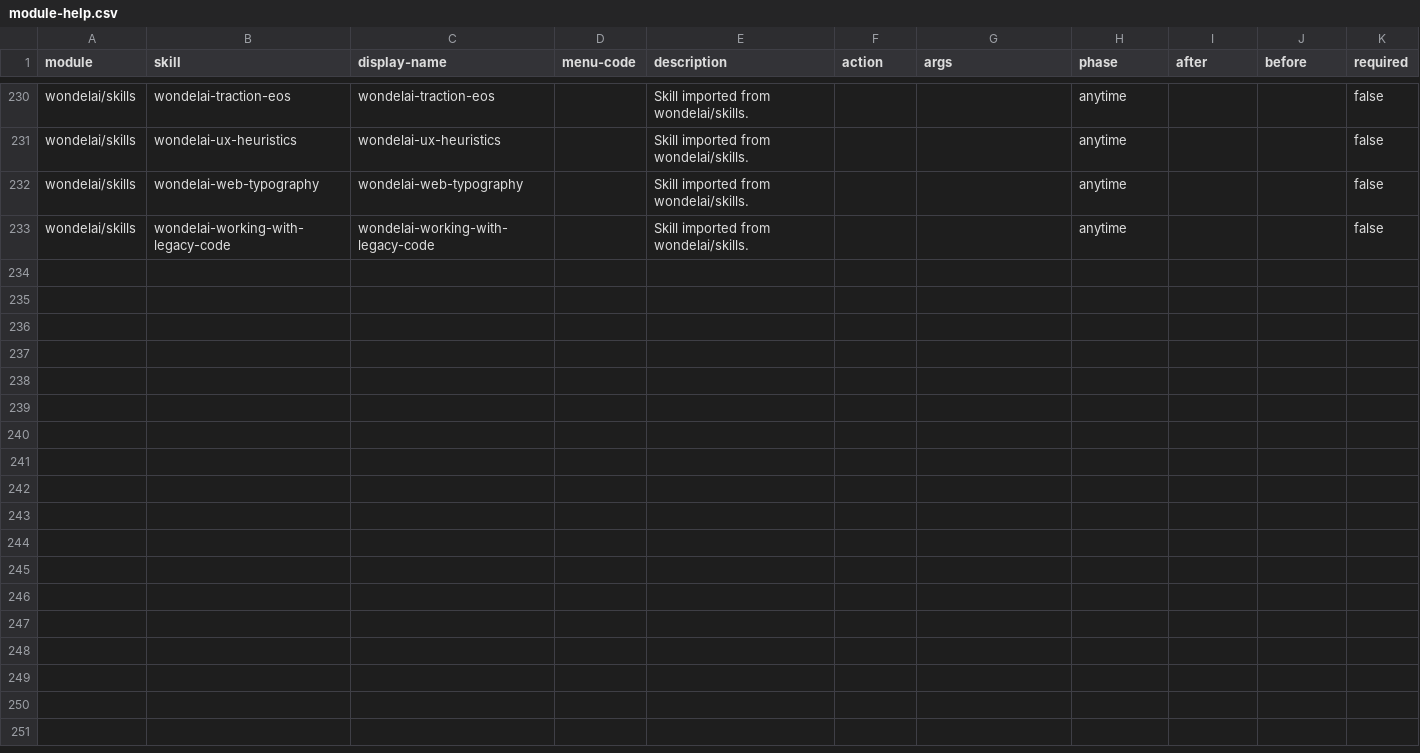
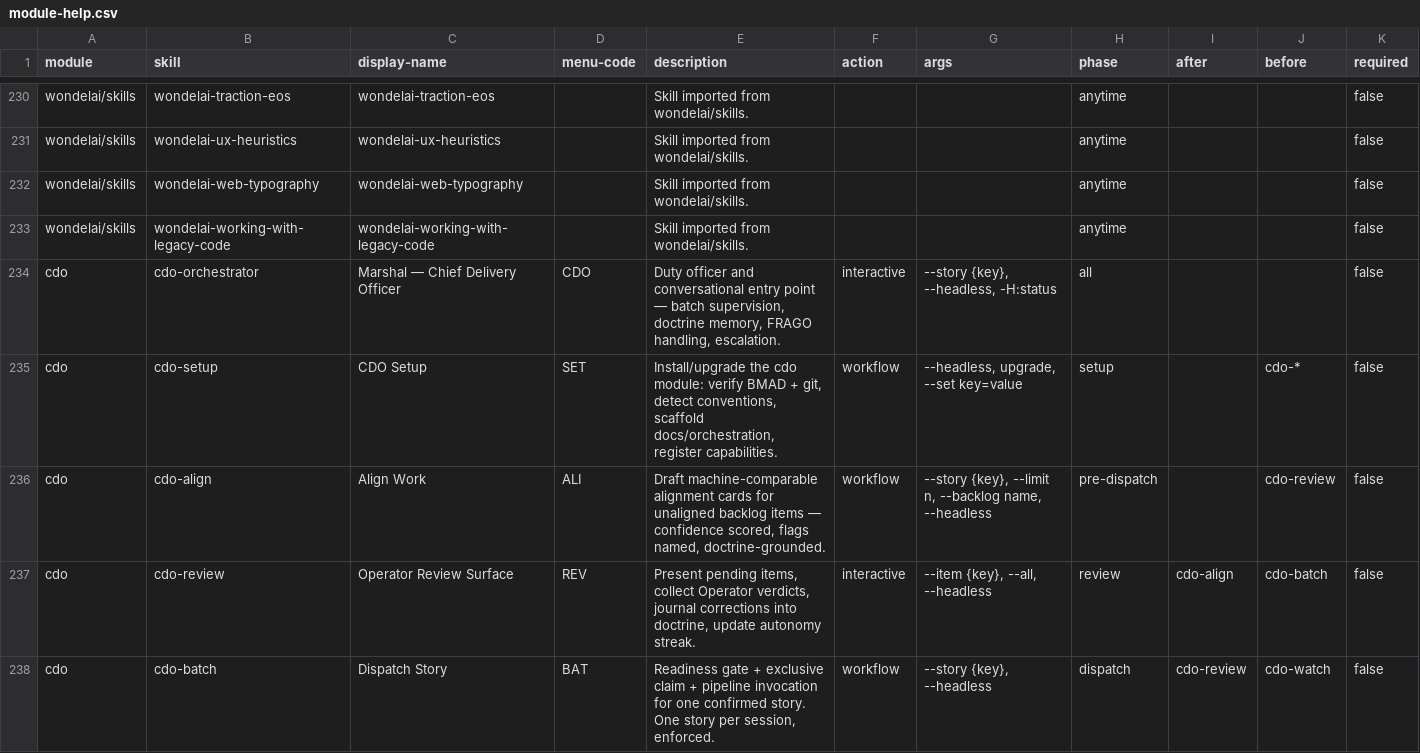
Before and after one commit to AfiqRosli/skills, a CSV file: _bmad/module-help.csv, drawn as a sheet; only a part is shown, gaps mark what is left out; rows hold the shown columns only; the diff covers the shown part only; the diff names each change by its address in the sheet, - before the commit and + after, or states it on an @@ line.

```diff
--- a/_bmad/module-help.csv
+++ b/_bmad/module-help.csv
+row 234: cdo | cdo-orchestrator | Marshal — Chief Delivery Officer | CDO | Duty officer and conversational entry point — batch supervision, doctrine memory, FRAGO handling, escalation. | interactive | --story {key}, --headless, -H:status | all |  |  | false
+row 235: cdo | cdo-setup | CDO Setup | SET | Install/upgrade the cdo module: verify BMAD + git, detect conventions, scaffold docs/orchestration, register capabilities. | workflow | --headless, upgrade, --set key=value | setup |  | cdo-* | false
+row 236: cdo | cdo-align | Align Work | ALI | Draft machine-comparable alignment cards for unaligned backlog items — confidence scored, flags named, doctrine-grounded. | workflow | --story {key}, --limit n, --backlog name, --headless | pre-dispatch |  | cdo-review | false
+row 237: cdo | cdo-review | Operator Review Surface | REV | Present pending items, collect Operator verdicts, journal corrections into doctrine, update autonomy streak. | interactive | --item {key}, --all, --headless | review | cdo-align | cdo-batch | false
+row 238: cdo | cdo-batch | Dispatch Story | BAT | Readiness gate + exclusive claim + pipeline invocation for one confirmed story. One story per session, enforced. | workflow | --story {key}, --headless | dispatch | cdo-review | cdo-watch | false
```
Also changed, not shown: 4 added rows elsewhere in this file, 33 other files.
